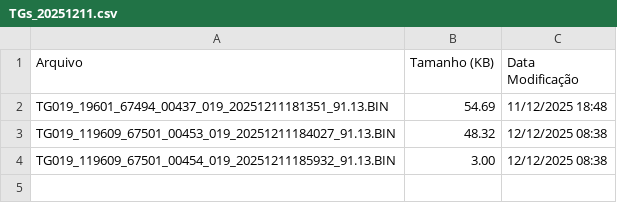
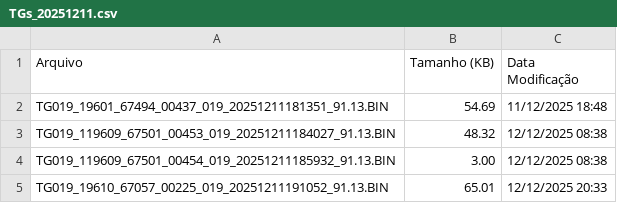
Before and after one commit to monitoramentov3lan/uniao, a CSV file: docs/TGs_20251211.csv, drawn as a sheet.

Commit message:
Atualização automática: TGs_20251211.csv

```diff
--- a/docs/TGs_20251211.csv
+++ b/docs/TGs_20251211.csv
@@ -4 +4,2 @@ TG019_119609_67501_00453_019_20251211184027_91.13.BIN,48.32,12/12/2025 08:38
 TG019_119609_67501_00454_019_20251211185932_91.13.BIN,3.00,12/12/2025 08:38
+TG019_19610_67057_00225_019_20251211191052_91.13.BIN,65.01,12/12/2025 20:33
```
